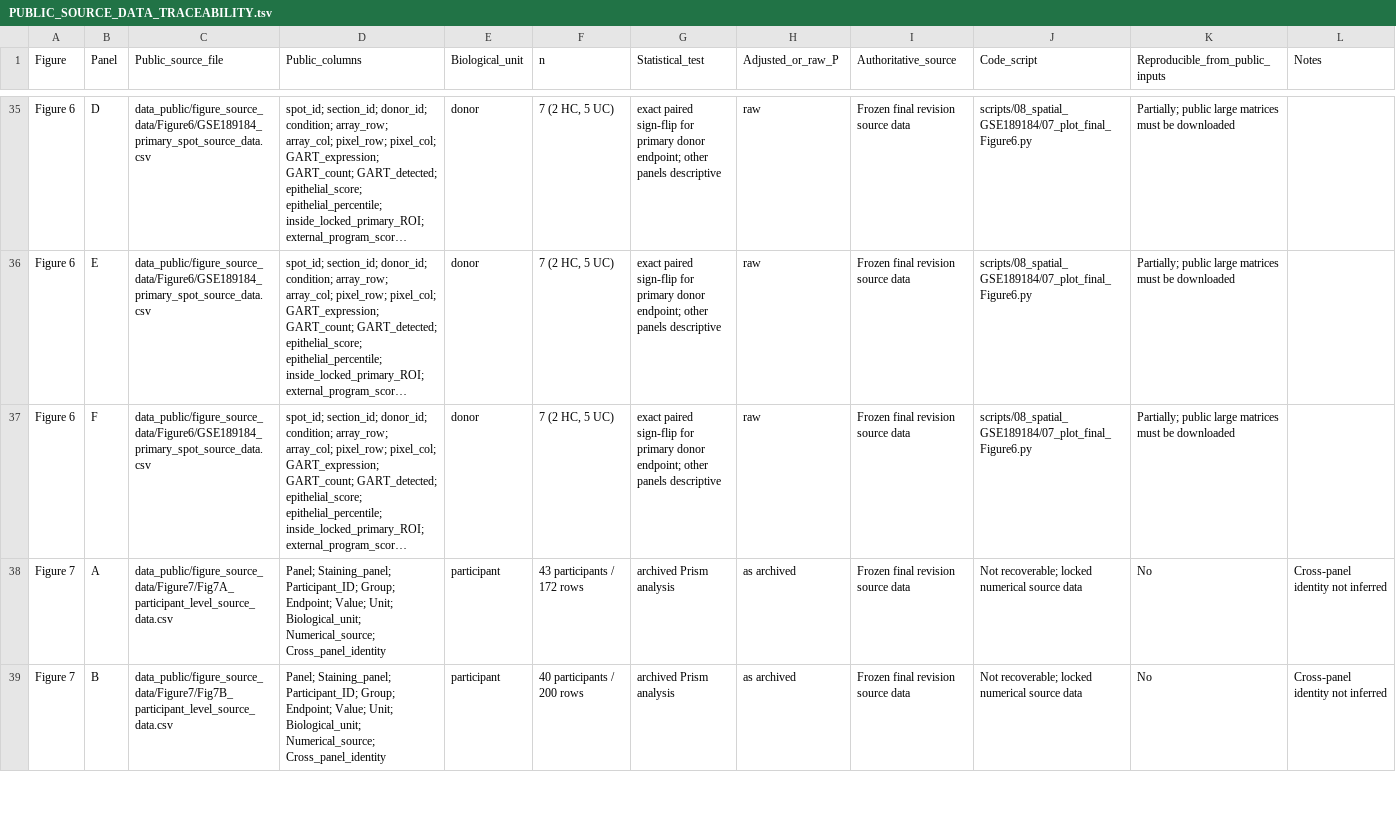
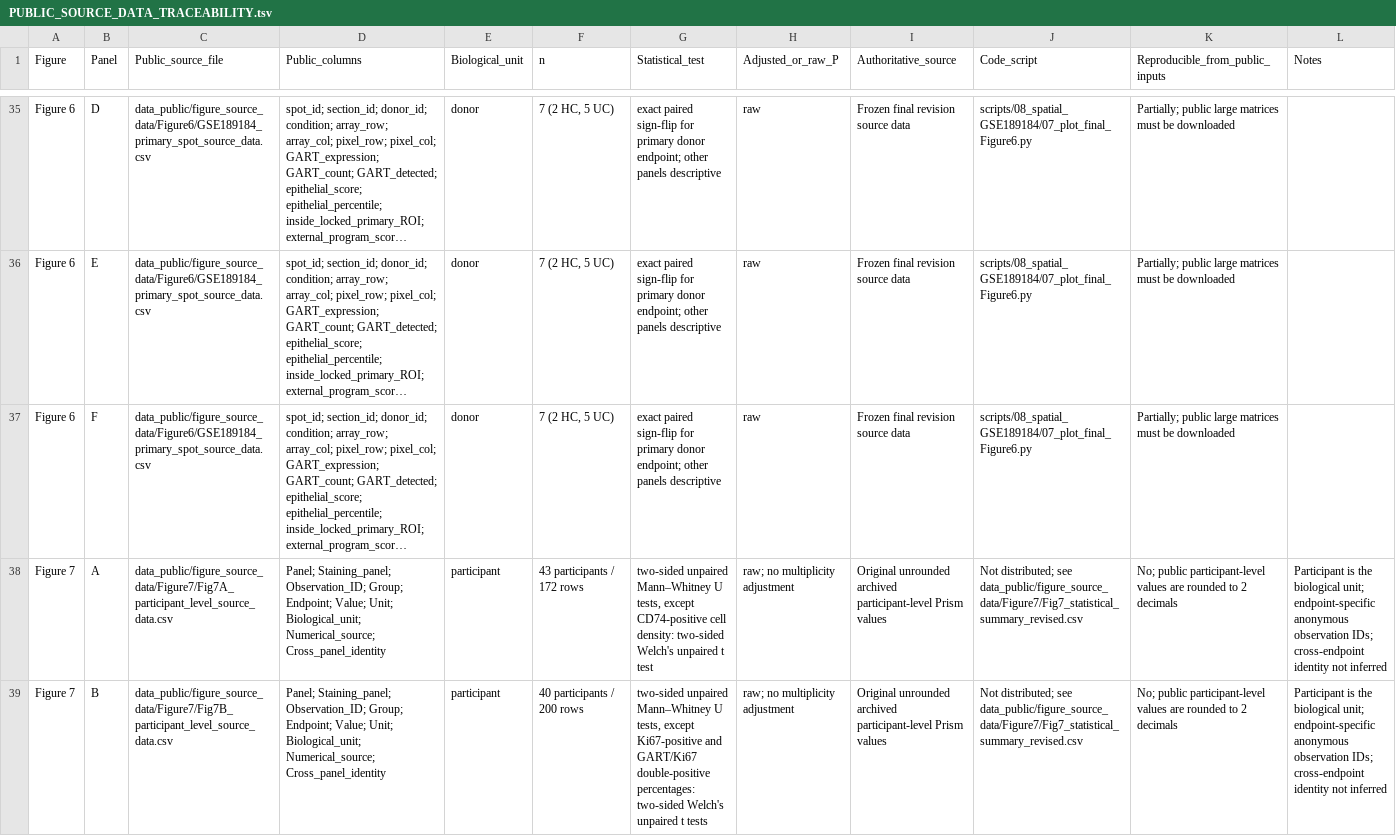
Before and after one commit to Gengar-zz/GART-UC-analysis, a TSV file: PUBLIC_SOURCE_DATA_TRACEABILITY.tsv, drawn as a sheet; only a part is shown, gaps mark what is left out; long unchanged cells end in …; the diff covers the shown part only; the diff names each change by its address in the sheet, - before the commit and + after, or states it on an @@ line.

```diff
--- a/PUBLIC_SOURCE_DATA_TRACEABILITY.tsv
+++ b/PUBLIC_SOURCE_DATA_TRACEABILITY.tsv
-D38:D39 (Public_columns): Panel; Staining_panel; Participant_ID; Group; Endpoint;…
+D38:D39 (Public_columns): Panel; Staining_panel; Observation_ID; Group; Endpoint;…
-G38 (Statistical_test): archived Prism analysis
+G38 (Statistical_test): two-sided unpaired Mann–Whitney U tests, except CD74-positive cell density: two-sided Welch's unpaired t test
-H38:H39 (Adjusted_or_raw_P): as archived
+H38:H39 (Adjusted_or_raw_P): raw; no multiplicity adjustment
-I38:I39 (Authoritative_source): Frozen final revision source data
+I38:I39 (Authoritative_source): Original unrounded archived participant-level Prism values
-J38:J39 (Code_script): Not recoverable; locked numerical source data
+J38:J39 (Code_script): Not distributed; see data_public/figure_source_data/Figure7/Fig7_statistical_summary_revised.csv
-K38:K39 (Reproducible_from_public_inputs): No
+K38:K39 (Reproducible_from_public_inputs): No; public participant-level values are rounded to 2 decimals
-L38:L39 (Notes): Cross-panel identity not…
+L38:L39 (Notes): Participant is the biological unit; endpoint-specific anonymous observation IDs; cross-endpoint identity not…
-G39 (Statistical_test): archived Prism analysis
+G39 (Statistical_test): two-sided unpaired Mann–Whitney U tests, except Ki67-positive and GART/Ki67 double-positive percentages: two-sided Welch's unpaired t tests
```
Also changed, not shown: 7 edited cells elsewhere in this file, data_public/figure_source_data/Figure7/Fig7_data_dictionary.csv, 2 other files.
